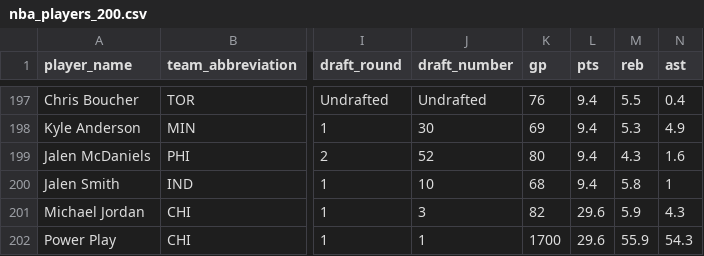
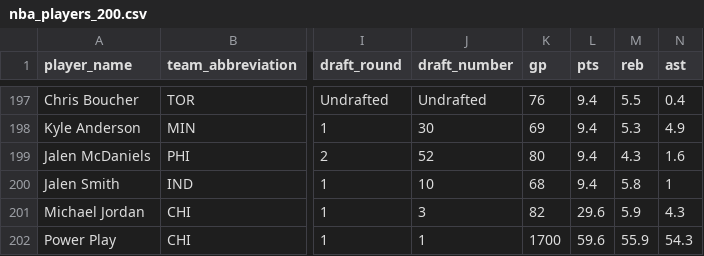
Before and after one commit to Bodhi-Rubinstein/Recitation-015-Team-04-SoftDev, a CSV file: ProjectSourceCode/src/resources/csv/nba_players_200.csv, drawn as a sheet; only a part is shown, gaps mark what is left out; the diff names each change by its address in the sheet, - before the commit and + after, or states it on an @@ line.

Commit message:
Gave him more points

```diff
--- a/ProjectSourceCode/src/resources/csv/nba_players_200.csv
+++ b/ProjectSourceCode/src/resources/csv/nba_players_200.csv
-L202 (pts): 29.6
+L202 (pts): 59.6
```
